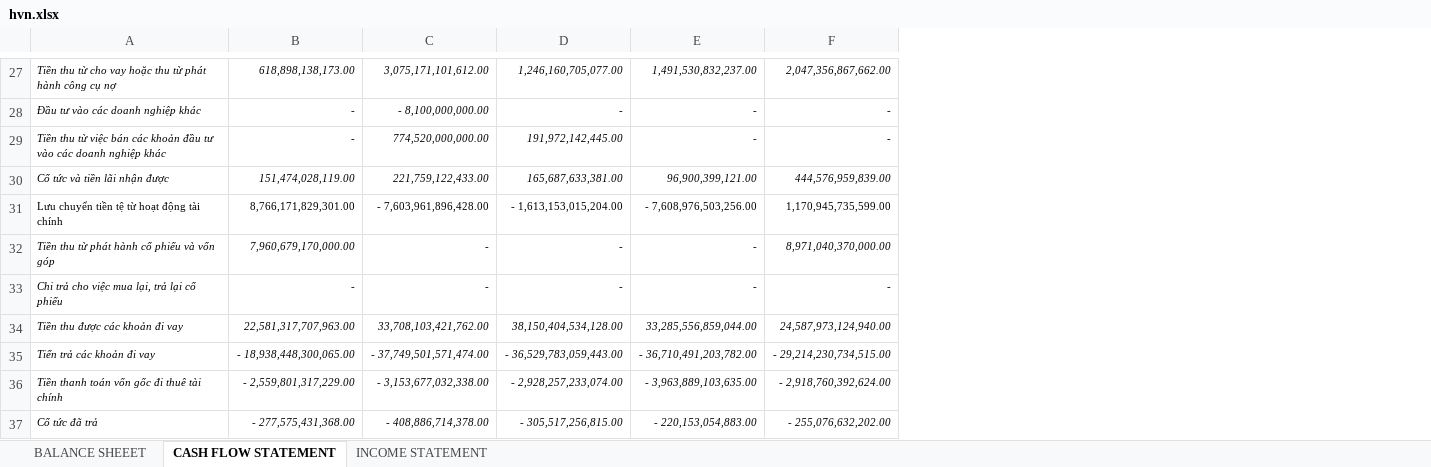
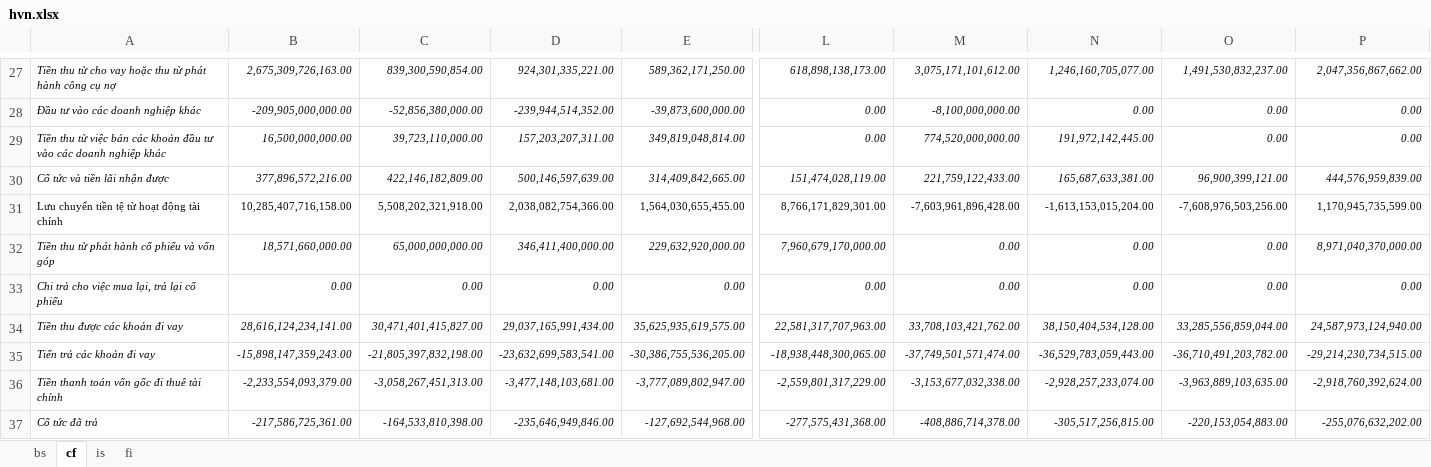
Before and after one commit to wane-bs/phantichtcdn, an Excel workbook: data/hvn.xlsx, sheet cf, drawn as a sheet; only a part is shown, gaps mark what is left out; values as stored, in another font and other column widths than the file's, no borders; addresses are those after the commit; the diff covers the shown part only; the diff names each change by its address in the sheet, - before the commit and + after, or states it on an @@ line.

Commit message:
Refactor: Implement Average Balance formulas, Phase 2 Dashboard tabs, Business Classifier and hvn.xlsx raw data support.

```diff
--- a/data/hvn.xlsx (sheet cf)
+++ b/data/hvn.xlsx (sheet cf)
-sheet tab: BALANCE SHEEET
+sheet tab: fi
-sheet tab: CASH FLOW STATEMENT
+sheet tab: cf
-sheet tab: INCOME STATEMENT
+sheet tab: is
+sheet tab: bs
@@ sheet tab order changed: bs | cf | is | fi @@
+column B, rows 27-37: 2,675,309,726,163.00 | -209,905,000,000.00 | 16,500,000,000.00 | 377,896,572,216.00 | 10,285,407,716,158.00 | 18,571,660,000.00 | 0.00 | 28,616,124,234,141.00 | -15,898,147,359,243.00 | -2,233,554,093,379.00 | -217,586,725,361.00
+column C, rows 27-37: 839,300,590,854.00 | -52,856,380,000.00 | 39,723,110,000.00 | 422,146,182,809.00 | 5,508,202,321,918.00 | 65,000,000,000.00 | 0.00 | 30,471,401,415,827.00 | -21,805,397,832,198.00 | -3,058,267,451,313.00 | -164,533,810,398.00
+column D, rows 27-37: 924,301,335,221.00 | -239,944,514,352.00 | 157,203,207,311.00 | 500,146,597,639.00 | 2,038,082,754,366.00 | 346,411,400,000.00 | 0.00 | 29,037,165,991,434.00 | -23,632,699,583,541.00 | -3,477,148,103,681.00 | -235,646,949,846.00
+column E, rows 27-37: 589,362,171,250.00 | -39,873,600,000.00 | 349,819,048,814.00 | 314,409,842,665.00 | 1,564,030,655,455.00 | 229,632,920,000.00 | 0.00 | 35,625,935,619,575.00 | -30,386,755,536,205.00 | -3,777,089,802,947.00 | -127,692,544,968.00
-L28:L29: -
+L28:L29: 0.00
-M28: - 8,100,000,000.00
+M28: -8,100,000,000.00
-N28: -
+N28: 0.00
-O28:O29: -
+O28:O29: 0.00
-P28:P29: -
+P28:P29: 0.00
-M31: - 7,603,961,896,428.00
+M31: -7,603,961,896,428.00
-N31: - 1,613,153,015,204.00
+N31: -1,613,153,015,204.00
-O31: - 7,608,976,503,256.00
+O31: -7,608,976,503,256.00
-M32:M33: -
+M32:M33: 0.00
-N32:N33: -
+N32:N33: 0.00
-O32:O33: -
+O32:O33: 0.00
-L33: -
+L33: 0.00
-P33: -
+P33: 0.00
-L35: - 18,938,448,300,065.00
+L35: -18,938,448,300,065.00
-M35: - 37,749,501,571,474.00
+M35: -37,749,501,571,474.00
-N35: - 36,529,783,059,443.00
+N35: -36,529,783,059,443.00
-O35: - 36,710,491,203,782.00
+O35: -36,710,491,203,782.00
-P35: - 29,214,230,734,515.00
+P35: -29,214,230,734,515.00
-L36: - 2,559,801,317,229.00
+L36: -2,559,801,317,229.00
-M36: - 3,153,677,032,338.00
+M36: -3,153,677,032,338.00
-N36: - 2,928,257,233,074.00
+N36: -2,928,257,233,074.00
-O36: - 3,963,889,103,635.00
+O36: -3,963,889,103,635.00
-P36: - 2,918,760,392,624.00
+P36: -2,918,760,392,624.00
-L37: - 277,575,431,368.00
+L37: -277,575,431,368.00
-M37: - 408,886,714,378.00
+M37: -408,886,714,378.00
-N37: - 305,517,256,815.00
+N37: -305,517,256,815.00
-O37: - 220,153,054,883.00
+O37: -220,153,054,883.00
-P37: - 255,076,632,202.00
+P37: -255,076,632,202.00
```
Also changed, not shown: 6 added columns and 90 edited cells elsewhere in this sheet, sheet fi, sheet is, 26 other files.
